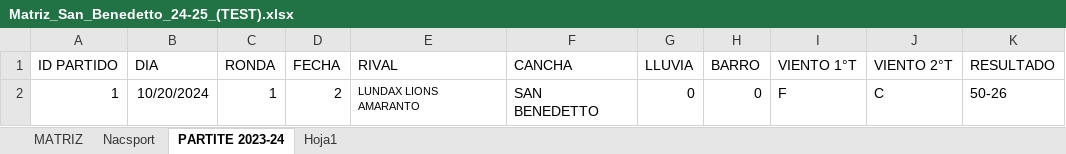
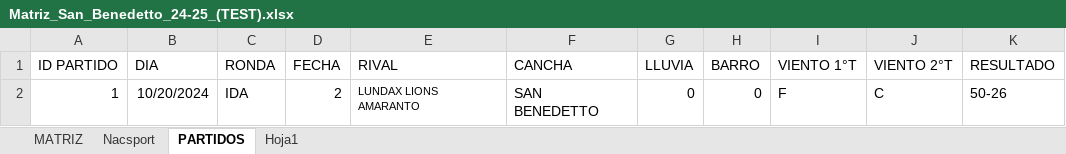
Before and after one commit to agustinnadalich/VideoAnalysis, an Excel workbook: backend/uploads/Matriz_San_Benedetto_24-25_(TEST).xlsx, sheet PARTIDOS, drawn as a sheet; values as stored, in another font and other column widths than the file's, no borders; 1 other sheet too large or unreadable and not compared; the diff names each change by its address in the sheet, - before the commit and + after, or states it on an @@ line.

Commit message:
agregada hoja PARTIDOS desde el Excel y pasado events a variable global

```diff
--- a/backend/uploads/Matriz_San_Benedetto_24-25_(TEST).xlsx (sheet PARTIDOS)
+++ b/backend/uploads/Matriz_San_Benedetto_24-25_(TEST).xlsx (sheet PARTIDOS)
-sheet tab: PARTITE 2023-24
+sheet tab: PARTIDOS
-C2 (RONDA): 1
+C2 (RONDA): IDA
```
Also changed, not shown: 8 other files.
